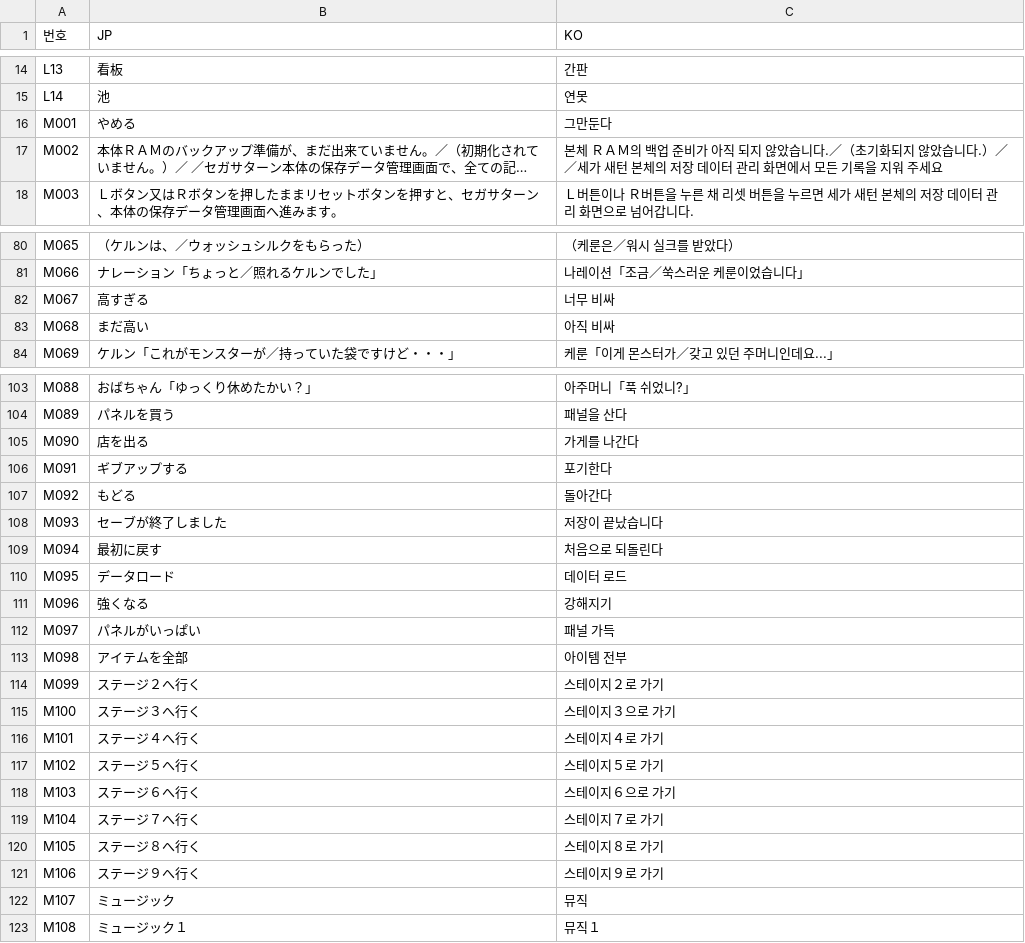
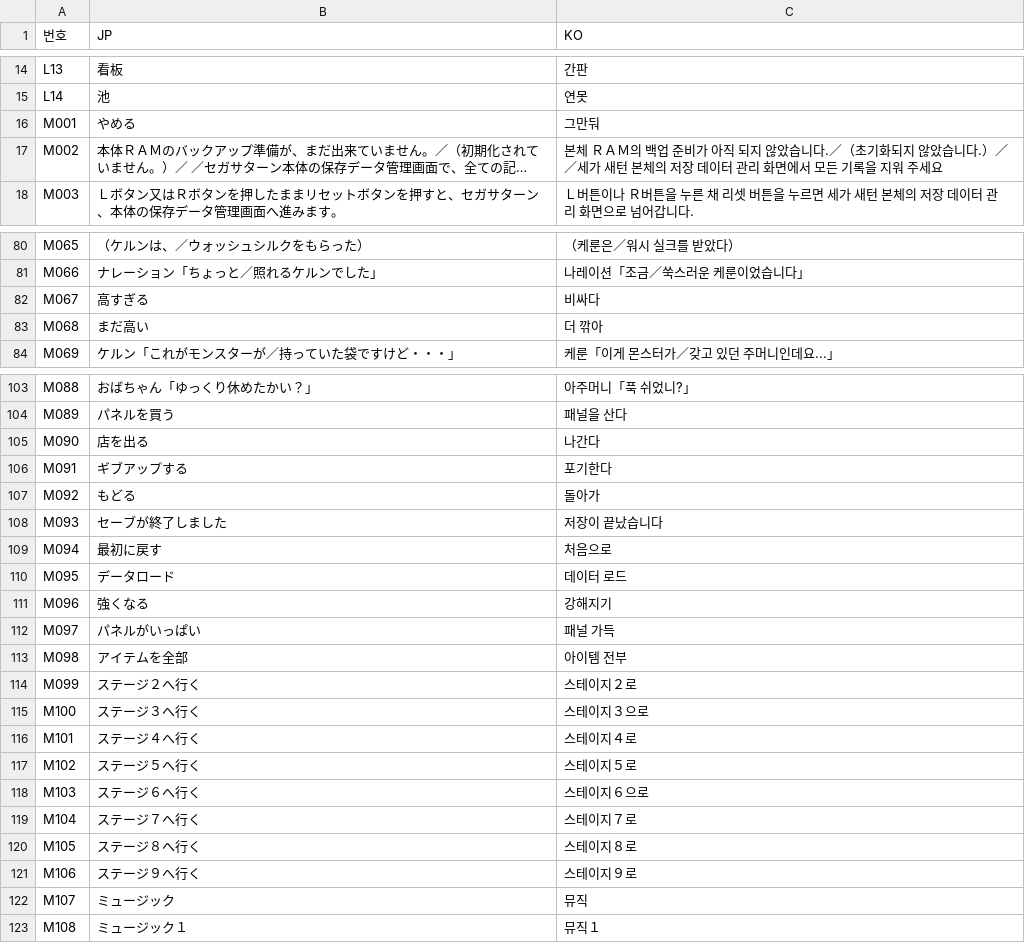
Before and after one commit to hospi0/paneltia-kr-patch, a TSV file: data/번역/추가.tsv, drawn as a sheet; only a part is shown, gaps mark what is left out; long unchanged cells end in …; the diff covers the shown part only; the diff names each change by its address in the sheet, - before the commit and + after, or states it on an @@ line.

```diff
--- a/data/번역/추가.tsv
+++ b/data/번역/추가.tsv
-C16 (KO): 그만둔다
+C16 (KO): 그만둬
-C82 (KO): 너무 비싸
+C82 (KO): 비싸다
-C83 (KO): 아직 비싸
+C83 (KO): 더 깎아
-C105 (KO): 가게를 나간다
+C105 (KO): 나간다
-C107 (KO): 돌아간다
+C107 (KO): 돌아가
-C109 (KO): 처음으로 되돌린다
+C109 (KO): 처음으로
-C114 (KO): 스테이지２로 가기
+C114 (KO): 스테이지２로
-C115 (KO): 스테이지３으로 가기
+C115 (KO): 스테이지３으로
-C116 (KO): 스테이지４로 가기
+C116 (KO): 스테이지４로
-C117 (KO): 스테이지５로 가기
+C117 (KO): 스테이지５로
-C118 (KO): 스테이지６으로 가기
+C118 (KO): 스테이지６으로
-C119 (KO): 스테이지７로 가기
+C119 (KO): 스테이지７로
-C120 (KO): 스테이지８로 가기
+C120 (KO): 스테이지８로
-C121 (KO): 스테이지９로 가기
+C121 (KO): 스테이지９로
```
Also changed, not shown: 2 edited cells elsewhere in this file, data/번역/대사.tsv, data/번역/작은글씨.tsv, 4 other files.
